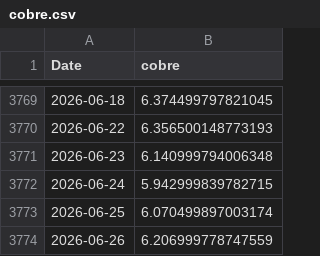
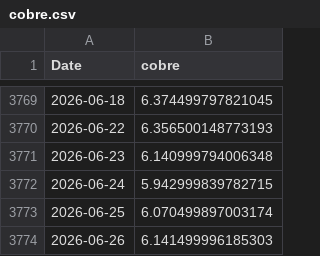
Before and after one commit to tristansuarez/neural-capital-research, a CSV file: data_cache/cobre.csv, drawn as a sheet; only a part is shown, gaps mark what is left out.

```diff
--- a/data_cache/cobre.csv
+++ b/data_cache/cobre.csv
@@ -3773,2 +3773,2 @@ Date,cobre
 2026-06-25,6.070499897003174
-2026-06-26,6.206999778747559
+2026-06-26,6.141499996185303
```
Also changed, not shown: data_cache/oro.csv, data_cache/paladio.csv, 3 other files.
